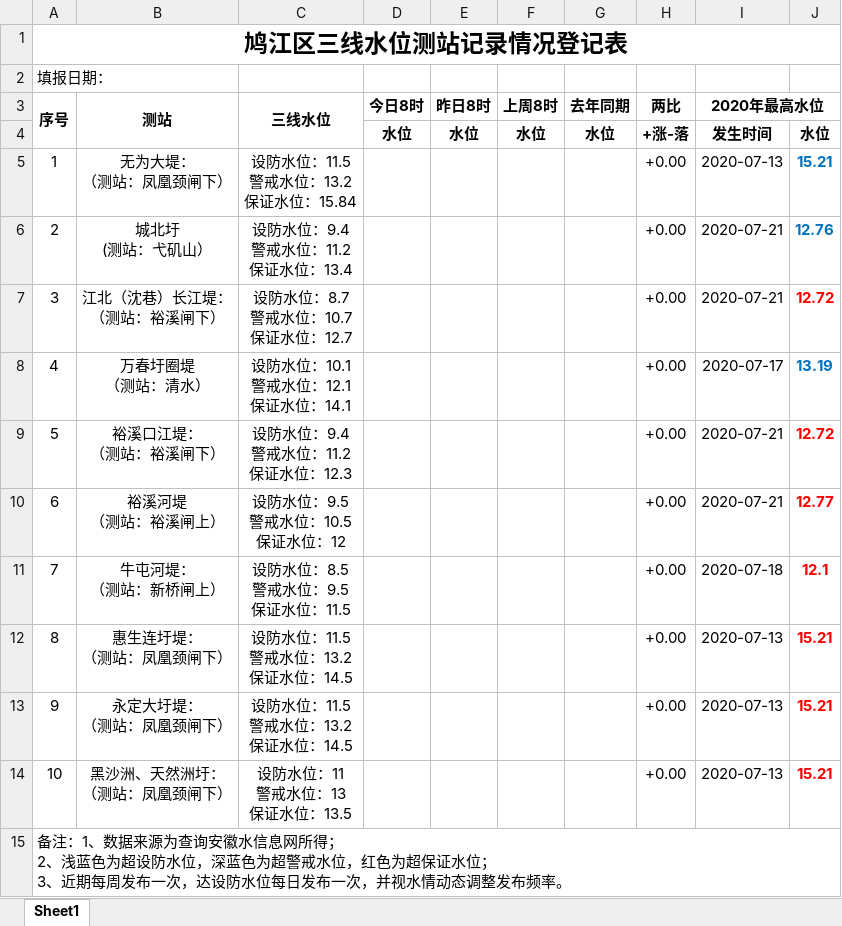
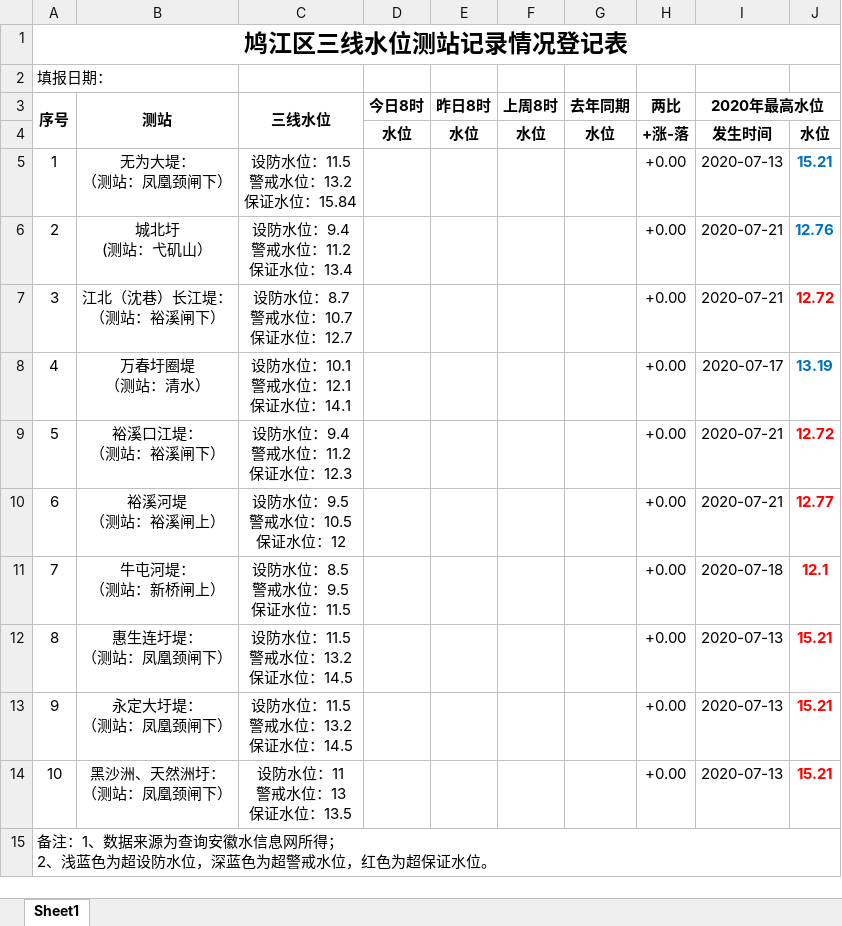
Before and after one commit to BadRuan/waterlevel-table, an Excel workbook: src/基础表格.xlsx, sheet Sheet1, drawn as a sheet; values as stored, in another font and other column widths than the file's, no borders; ↵ is a line break in a cell; the diff names each change by its address in the sheet, - before the commit and + after, or states it on an @@ line.

```diff
--- a/src/基础表格.xlsx (sheet Sheet1)
+++ b/src/基础表格.xlsx (sheet Sheet1)
-A15 (序号): …保证水位； ↵ 3、近期每周发布一次，达设防水位每日发布一次，并视水情动态调整发布频率。
+A15 (序号): …保证水位。
```
Also changed, not shown: 4 other files.
